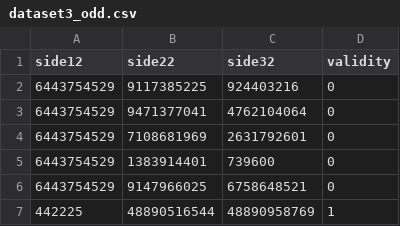
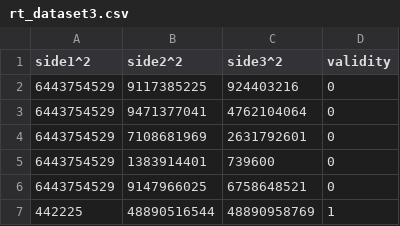
Before and after one commit to seshagiriprabhu/ml-traingle, a CSV file: data/experiment3/rt_dataset3.csv (was data/old_dataset/dataset3_odd.csv), drawn as a sheet; only a part is shown.

Commit message:
Adding all the archived datasets and the image plots associated with it

```diff
--- a/data/old_dataset/dataset3_odd.csv
+++ b/data/experiment3/rt_dataset3.csv
@@ -1,2 +1,2 @@
-side12,side22,side32,validity
+side1^2,side2^2,side3^2,validity
 6443754529,9117385225,924403216,0
```
Also changed, not shown: data/experiment5/rt_dataset3.csv, 62 other files.
